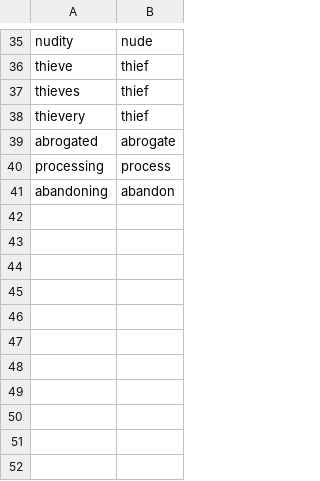
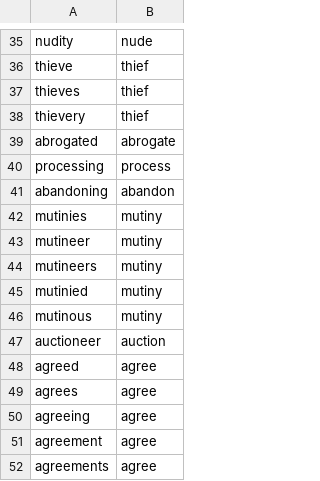
Before and after one commit to paceheart/rhymecrime, a CSV file: spec/lemma.csv, drawn as a sheet; only a part is shown, gaps mark what is left out.

```diff
--- a/spec/lemma.csv
+++ b/spec/lemma.csv
@@ -41 +41,12 @@ processing,process
 abandoning,abandon
+mutinies,mutiny
+mutineer,mutiny
+mutineers,mutiny
+mutinied,mutiny
+mutinous,mutiny
+auctioneer,auction
+agreed,agree
+agrees,agree
+agreeing,agree
+agreement,agree
+agreements,agree
```
Also changed, not shown: spec/related.csv, 5 other files.
